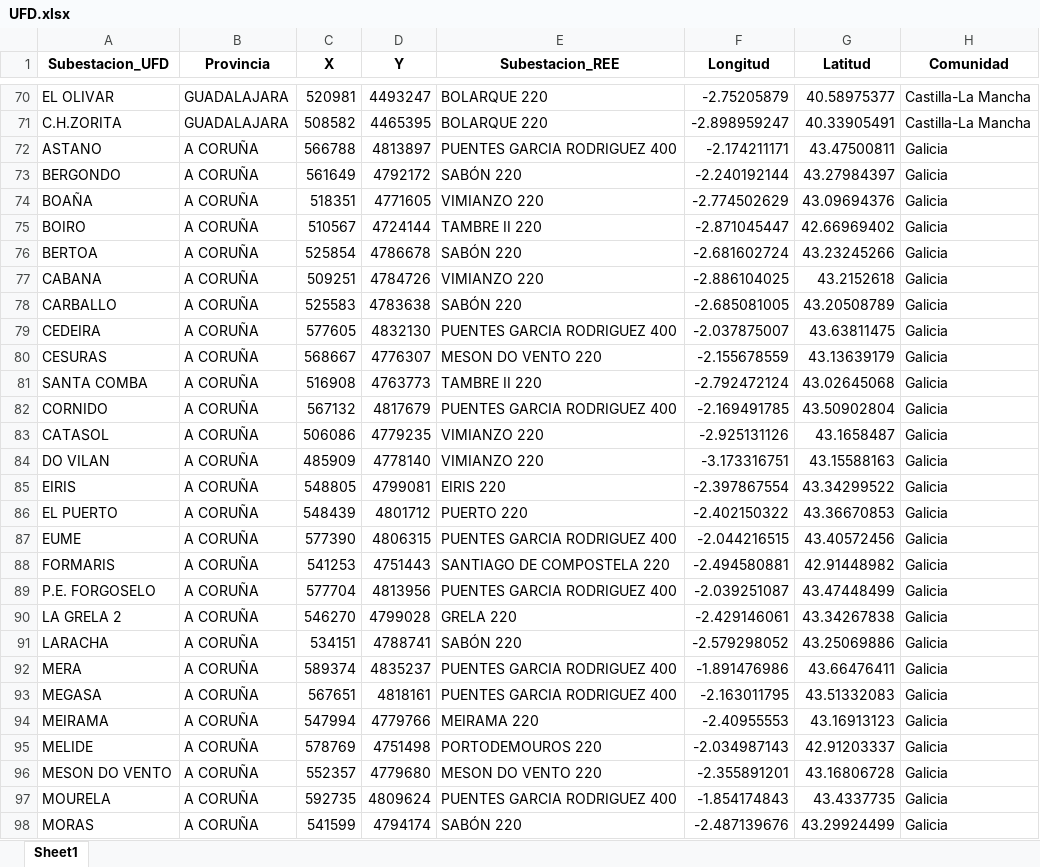
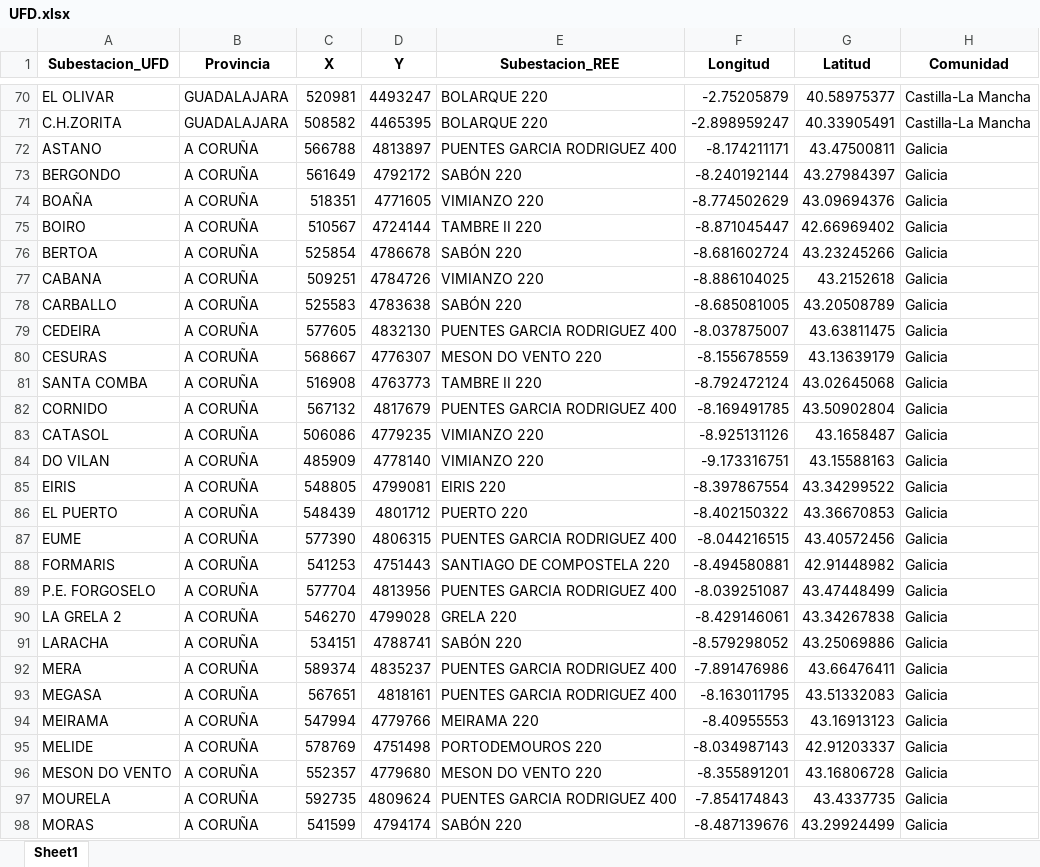
Before and after one commit to jacubero/SEE, an Excel workbook: Distribucion/Excels/UFD.xlsx, sheet Sheet1, drawn as a sheet; only a part is shown, gaps mark what is left out; values as stored, in another font and other column widths than the file's, no borders; the diff covers the shown part only; the diff names each change by its address in the sheet, - before the commit and + after, or states it on an @@ line.

Commit message:
Subestaciones

```diff
--- a/Distribucion/Excels/UFD.xlsx (sheet Sheet1)
+++ b/Distribucion/Excels/UFD.xlsx (sheet Sheet1)
-F72 (Longitud): -2.174211171
+F72 (Longitud): -8.174211171
-F73 (Longitud): -2.240192144
+F73 (Longitud): -8.240192144
-F74 (Longitud): -2.774502629
+F74 (Longitud): -8.774502629
-F75 (Longitud): -2.871045447
+F75 (Longitud): -8.871045447
-F76 (Longitud): -2.681602724
+F76 (Longitud): -8.681602724
-F77 (Longitud): -2.886104025
+F77 (Longitud): -8.886104025
-F78 (Longitud): -2.685081005
+F78 (Longitud): -8.685081005
-F79 (Longitud): -2.037875007
+F79 (Longitud): -8.037875007
-F80 (Longitud): -2.155678559
+F80 (Longitud): -8.155678559
-F81 (Longitud): -2.792472124
+F81 (Longitud): -8.792472124
-F82 (Longitud): -2.169491785
+F82 (Longitud): -8.169491785
-F83 (Longitud): -2.925131126
+F83 (Longitud): -8.925131126
-F84 (Longitud): -3.173316751
+F84 (Longitud): -9.173316751
-F85 (Longitud): -2.397867554
+F85 (Longitud): -8.397867554
-F86 (Longitud): -2.402150322
+F86 (Longitud): -8.402150322
-F87 (Longitud): -2.044216515
+F87 (Longitud): -8.044216515
-F88 (Longitud): -2.494580881
+F88 (Longitud): -8.494580881
-F89 (Longitud): -2.039251087
+F89 (Longitud): -8.039251087
-F90 (Longitud): -2.429146061
+F90 (Longitud): -8.429146061
-F91 (Longitud): -2.579298052
+F91 (Longitud): -8.579298052
-F92 (Longitud): -1.891476986
+F92 (Longitud): -7.891476986
-F93 (Longitud): -2.163011795
+F93 (Longitud): -8.163011795
-F94 (Longitud): -2.40955553
+F94 (Longitud): -8.40955553
-F95 (Longitud): -2.034987143
+F95 (Longitud): -8.034987143
-F96 (Longitud): -2.355891201
+F96 (Longitud): -8.355891201
-F97 (Longitud): -1.854174843
+F97 (Longitud): -7.854174843
-F98 (Longitud): -2.487139676
+F98 (Longitud): -8.487139676
```
Also changed, not shown: 47 edited cells elsewhere in this sheet, Distribucion/Excels/EDRD.xlsx, Distribucion/Excels/EREDES.xlsx, 4 other files.
